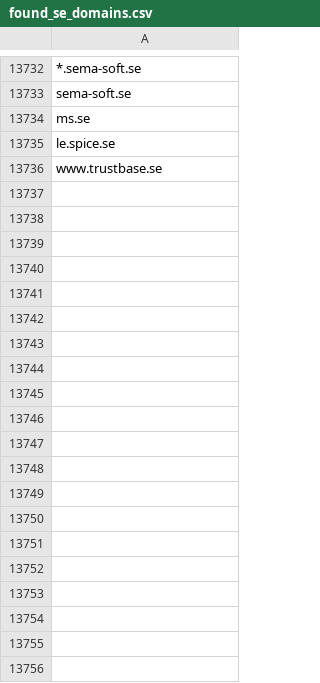
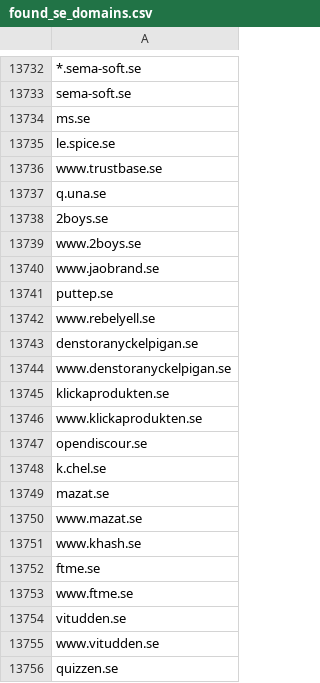
Before and after one commit to anadditivity/ct-ee-domain-pulling, a CSV file: found_se_domains.csv, drawn as a sheet; only a part is shown, gaps mark what is left out; the diff covers the shown part only.

Commit message:
almost deleted all ee domains oops

```diff
--- a/found_se_domains.csv
+++ b/found_se_domains.csv
@@ -13736 +13736,21 @@ le.spice.se
 www.trustbase.se
+q.una.se
+2boys.se
+www.2boys.se
+www.jaobrand.se
+puttep.se
+www.rebelyell.se
+denstoranyckelpigan.se
+www.denstoranyckelpigan.se
+klickaprodukten.se
+www.klickaprodukten.se
+opendiscour.se
+k.chel.se
+mazat.se
+www.mazat.se
+www.khash.se
+ftme.se
+www.ftme.se
+vitudden.se
+www.vitudden.se
+quizzen.se
```
Also changed, not shown: 44 added rows elsewhere in this file, found_ee_domains.csv, found_fi_domains.csv, 2 other files.
